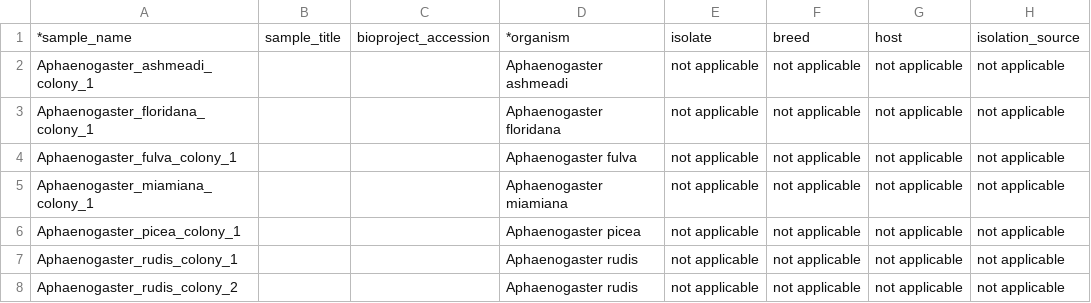
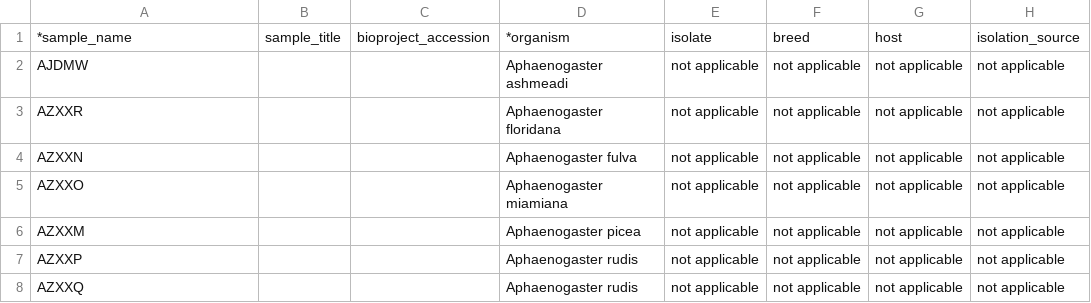
Before and after one commit to HarvardForest/apGenomes, a TSV file: docs/apg_orginfo.tsv, drawn as a sheet; only a part is shown; the diff names each change by its address in the sheet, - before the commit and + after, or states it on an @@ line.

```diff
--- a/docs/apg_orginfo.tsv
+++ b/docs/apg_orginfo.tsv
-A2: Aphaenogaster_ashmeadi_colony_1
+A2: AJDMW
-A3: Aphaenogaster_floridana_colony_1
+A3: AZXXR
-A4: Aphaenogaster_fulva_colony_1
+A4: AZXXN
-A5: Aphaenogaster_miamiana_colony_1
+A5: AZXXO
-A6: Aphaenogaster_picea_colony_1
+A6: AZXXM
-A7: Aphaenogaster_rudis_colony_1
+A7: AZXXP
-A8: Aphaenogaster_rudis_colony_2
+A8: AZXXQ
```
Also changed, not shown: docs/apg_batchsub.tsv, 2 other files.
